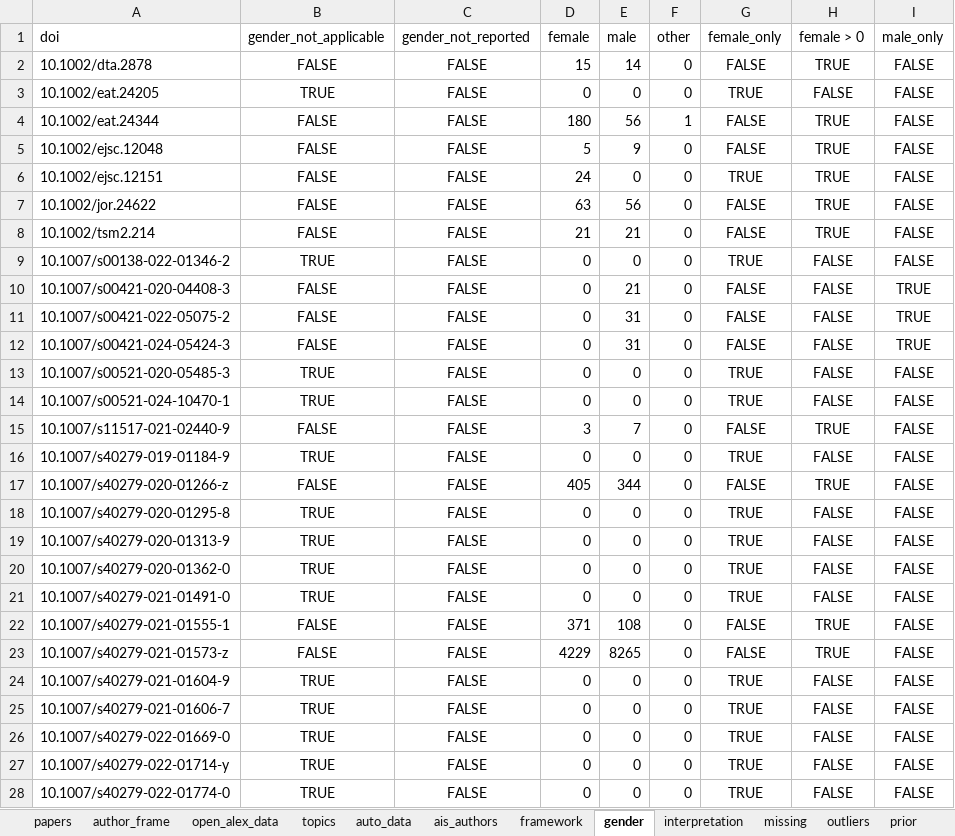
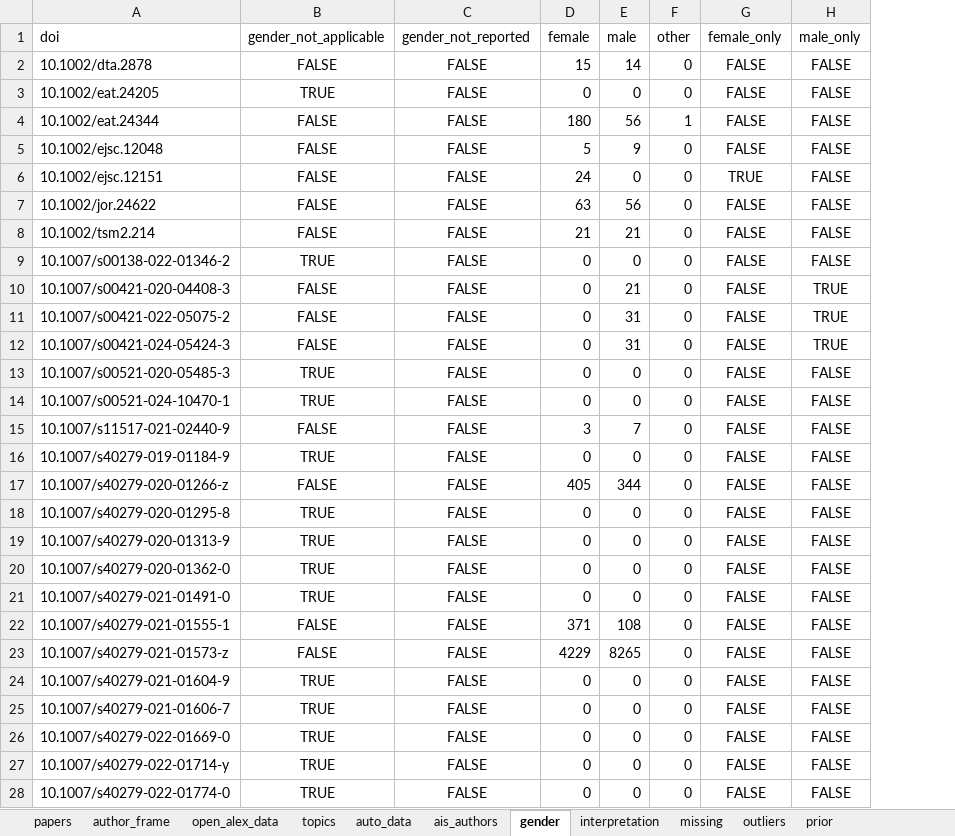
Before and after one commit to agbarnett/sports_science, an Excel workbook: data/7_analysis.xlsx, sheet gender, drawn as a sheet; only a part is shown; values as stored, in another font and other column widths than the file's, no borders; table styles not drawn; the diff covers the shown part only; the diff names each change by its address in the sheet, - before the commit and + after, or states it on an @@ line.

```diff
--- a/data/7_analysis.xlsx (sheet gender)
+++ b/data/7_analysis.xlsx (sheet gender)
-sheet tab: framework
-column H (female > 0), rows 2-28: TRUE | FALSE | TRUE | TRUE | TRUE | TRUE | TRUE | FALSE | FALSE | FALSE | FALSE | FALSE | FALSE | TRUE | FALSE | TRUE | FALSE | FALSE | FALSE | FALSE | TRUE | TRUE | FALSE | FALSE | FALSE | FALSE | FALSE
-G3 (female_only): TRUE
+G3 (female_only): FALSE
-G9 (female_only): TRUE
+G9 (female_only): FALSE
-G13:G14 (female_only): TRUE
+G13:G14 (female_only): FALSE
-G16 (female_only): TRUE
+G16 (female_only): FALSE
-G18:G21 (female_only): TRUE
+G18:G21 (female_only): FALSE
-G24:G28 (female_only): TRUE
+G24:G28 (female_only): FALSE
```
Also changed, not shown: 79 edited cells elsewhere in this sheet, 5 other files.
